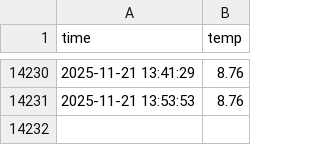
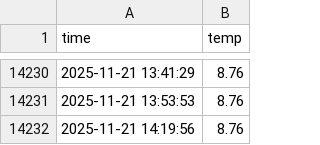
Before and after one commit to MEGA-MK05/seoul_weather_5m, a CSV file: seoul_weather.csv, drawn as a sheet; only a part is shown, gaps mark what is left out.

```diff
--- a/seoul_weather.csv
+++ b/seoul_weather.csv
@@ -14231 +14231,2 @@ time,temp
 2025-11-21 13:53:53,8.76
+2025-11-21 14:19:56,8.76
```
